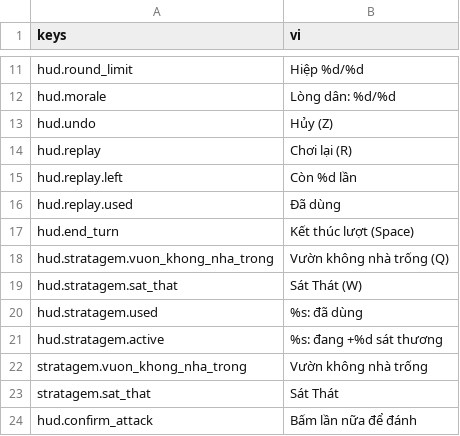
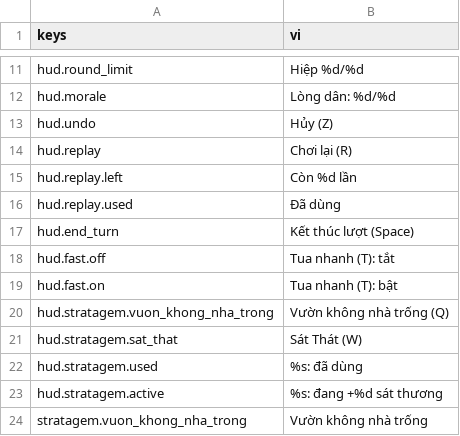
Before and after one commit to tuantrunglc/chong-nguyen-mong, a CSV file: game/i18n/text.csv, drawn as a sheet; only a part is shown, gaps mark what is left out; the shorter side is filled out with more unchanged rows; the diff names each change by its address in the sheet, - before the commit and + after, or states it on an @@ line.

```diff
--- a/game/i18n/text.csv
+++ b/game/i18n/text.csv
+row 18: hud.fast.off | Tua nhanh (T): tắt
+row 19: hud.fast.on | Tua nhanh (T): bật
```
Also changed, not shown: 16 other files.
